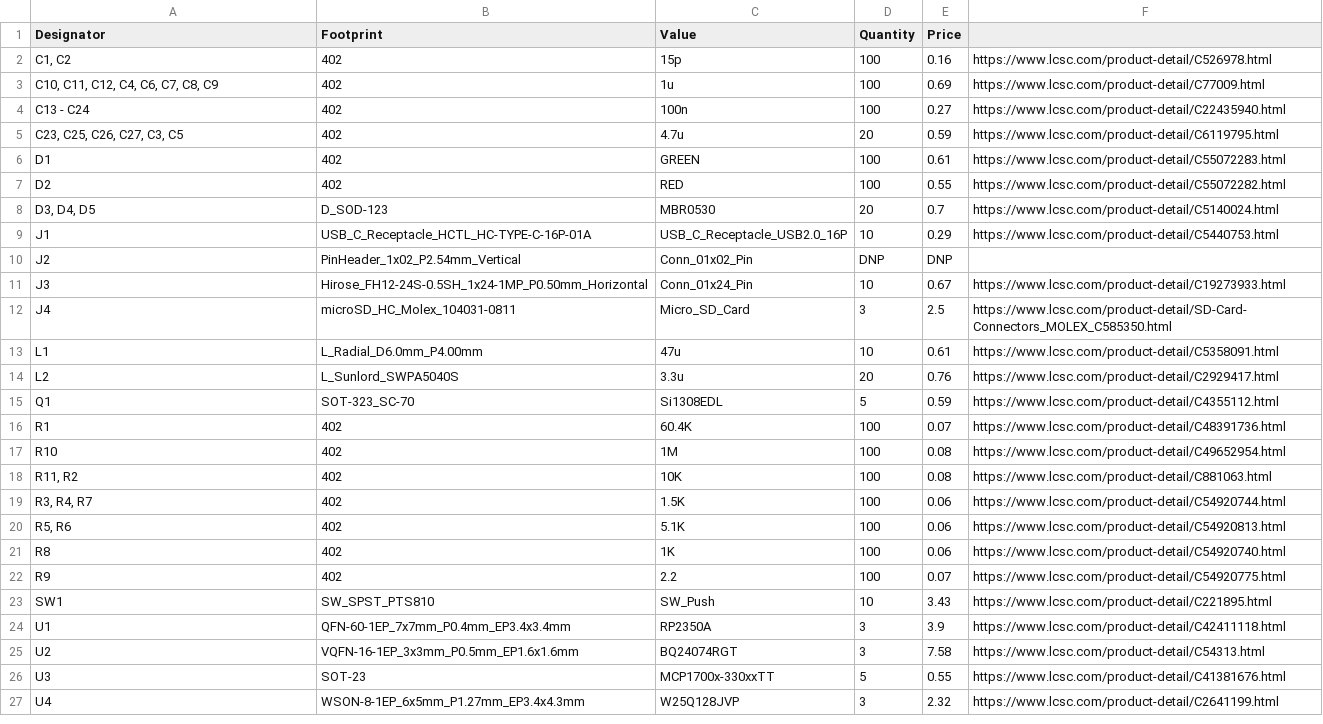
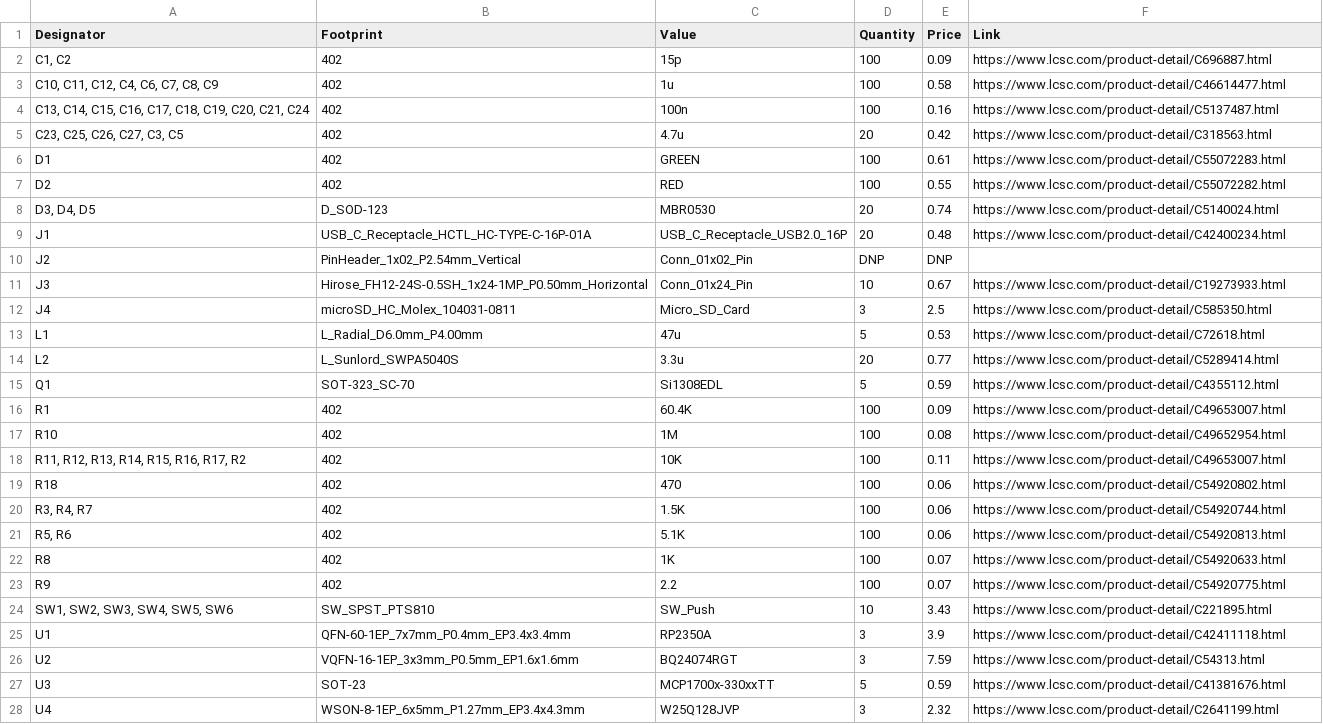
Before and after one commit to Ahad732/Spindle, a CSV file: BOM.csv, drawn as a sheet; only a part is shown; the diff covers the shown part only.

Commit message:
added BOM

```diff
--- a/BOM.csv
+++ b/BOM.csv
@@ -1,27 +1,28 @@
-Designator,Footprint,Value,Quantity,Price,
-"C1, C2",402,15p,100,0.16,https://www.lcsc.com/product-detail/C526978.html
-"C10, C11, C12, C4, C6, C7, C8, C9",402,1u,100,0.69,https://www.lcsc.com/product-detail/C77009.html
-C13 - C24,402,100n,100,0.27,https://www.lcsc.com/product-detail/C22435940.html
-"C23, C25, C26, C27, C3, C5",402,4.7u,20,0.59,https://www.lcsc.com/product-detail/C6119795.html
+Designator,Footprint,Value,Quantity,Price,Link
+"C1, C2",402,15p,100,0.09,https://www.lcsc.com/product-detail/C696887.html
+"C10, C11, C12, C4, C6, C7, C8, C9",402,1u,100,0.58,https://www.lcsc.com/product-detail/C46614477.html
+"C13, C14, C15, C16, C17, C18, C19, C20, C21, C24",402,100n,100,0.16,https://www.lcsc.com/product-detail/C5137487.html
+"C23, C25, C26, C27, C3, C5",402,4.7u,20,0.42,https://www.lcsc.com/product-detail/C318563.html
 D1,402,GREEN,100,0.61,https://www.lcsc.com/product-detail/C55072283.html
 D2,402,RED,100,0.55,https://www.lcsc.com/product-detail/C55072282.html
-"D3, D4, D5",D_SOD-123,MBR0530,20,0.7,https://www.lcsc.com/product-detail/C5140024.html
-J1,USB_C_Receptacle_HCTL_HC-TYPE-C-16P-01A,USB_C_Receptacle_USB2.0_16P,10,0.29,https://www.lcsc.com/product-detail/C5440753.html
+"D3, D4, D5",D_SOD-123,MBR0530,20,0.74,https://www.lcsc.com/product-detail/C5140024.html
+J1,USB_C_Receptacle_HCTL_HC-TYPE-C-16P-01A,USB_C_Receptacle_USB2.0_16P,20,0.48,https://www.lcsc.com/product-detail/C42400234.html
 J2,PinHeader_1x02_P2.54mm_Vertical,Conn_01x02_Pin,DNP,DNP,
 J3,Hirose_FH12-24S-0.5SH_1x24-1MP_P0.50mm_Horizontal,Conn_01x24_Pin,10,0.67,https://www.lcsc.com/product-detail/C19273933.html
-J4,microSD_HC_Molex_104031-0811,Micro_SD_Card,3,2.5,https://www.lcsc.com/product-detail/SD-Card-Connectors_MOLEX_C585350.html
-L1,L_Radial_D6.0mm_P4.00mm,47u,10,0.61,https://www.lcsc.com/product-detail/C5358091.html
-L2,L_Sunlord_SWPA5040S,3.3u,20,0.76,https://www.lcsc.com/product-detail/C2929417.html
+J4,microSD_HC_Molex_104031-0811,Micro_SD_Card,3,2.5,https://www.lcsc.com/product-detail/C585350.html
+L1,L_Radial_D6.0mm_P4.00mm,47u,5,0.53,https://www.lcsc.com/product-detail/C72618.html
+L2,L_Sunlord_SWPA5040S,3.3u,20,0.77,https://www.lcsc.com/product-detail/C5289414.html
 Q1,SOT-323_SC-70,Si1308EDL,5,0.59,https://www.lcsc.com/product-detail/C4355112.html
-R1,402,60.4K,100,0.07,https://www.lcsc.com/product-detail/C48391736.html
+R1,402,60.4K,100,0.09,https://www.lcsc.com/product-detail/C49653007.html
 R10,402,1M,100,0.08,https://www.lcsc.com/product-detail/C49652954.html
-"R11, R2",402,10K,100,0.08,https://www.lcsc.com/product-detail/C881063.html
+"R11, R12, R13, R14, R15, R16, R17, R2",402,10K,100,0.11,https://www.lcsc.com/product-detail/C49653007.html
+R18,402,470,100,0.06,https://www.lcsc.com/product-detail/C54920802.html
 "R3, R4, R7",402,1.5K,100,0.06,https://www.lcsc.com/product-detail/C54920744.html
 "R5, R6",402,5.1K,100,0.06,https://www.lcsc.com/product-detail/C54920813.html
-R8,402,1K,100,0.06,https://www.lcsc.com/product-detail/C54920740.html
+R8,402,1K,100,0.07,https://www.lcsc.com/product-detail/C54920633.html
 R9,402,2.2,100,0.07,https://www.lcsc.com/product-detail/C54920775.html
-SW1,SW_SPST_PTS810,SW_Push,10,3.43,https://www.lcsc.com/product-detail/C221895.html
+"SW1, SW2, SW3, SW4, SW5, SW6",SW_SPST_PTS810,SW_Push,10,3.43,https://www.lcsc.com/product-detail/C221895.html
 U1,QFN-60-1EP_7x7mm_P0.4mm_EP3.4x3.4mm,RP2350A,3,3.9,https://www.lcsc.com/product-detail/C42411118.html
-U2,VQFN-16-1EP_3x3mm_P0.5mm_EP1.6x1.6mm,BQ24074RGT,3,7.58,https://www.lcsc.com/product-detail/C54313.html
-U3,SOT-23,MCP1700x-330xxTT,5,0.55,https://www.lcsc.com/product-detail/C41381676.html
+U2,VQFN-16-1EP_3x3mm_P0.5mm_EP1.6x1.6mm,BQ24074RGT,3,7.59,https://www.lcsc.com/product-detail/C54313.html
+U3,SOT-23,MCP1700x-330xxTT,5,0.59,https://www.lcsc.com/product-detail/C41381676.html
 U4,WSON-8-1EP_6x5mm_P1.27mm_EP3.4x4.3mm,W25Q128JVP,3,2.32,https://www.lcsc.com/product-detail/C2641199.html
```
Also changed, not shown: 6 added rows and 3 removed rows elsewhere in this file.
